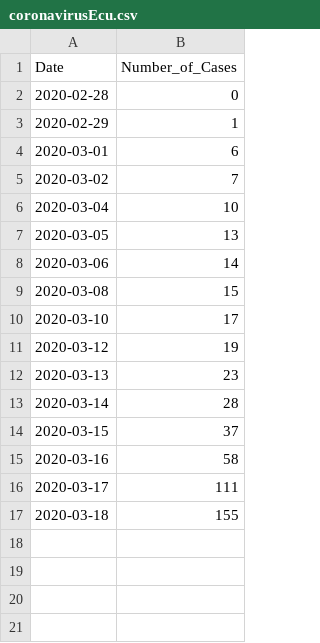
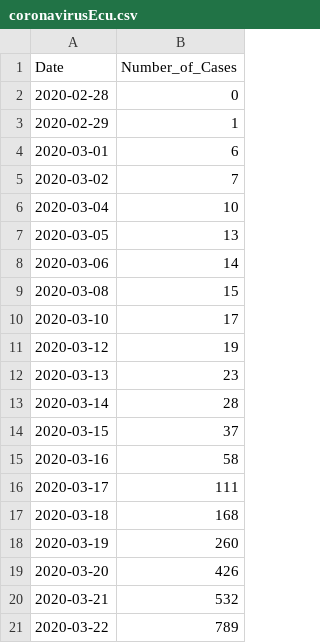
Before and after one commit to LeninGF/CoronaVirusECU, a CSV file: coronavirusEcu.csv, drawn as a sheet; the diff names each change by its address in the sheet, - before the commit and + after, or states it on an @@ line.

Commit message:
update with new data

```diff
--- a/coronavirusEcu.csv
+++ b/coronavirusEcu.csv
-B17 (Number_of_Cases): 155
+B17 (Number_of_Cases): 168
+row 18: 2020-03-19 | 260
+row 19: 2020-03-20 | 426
+row 20: 2020-03-21 | 532
+row 21: 2020-03-22 | 789
```
Also changed, not shown: 4 other files.
